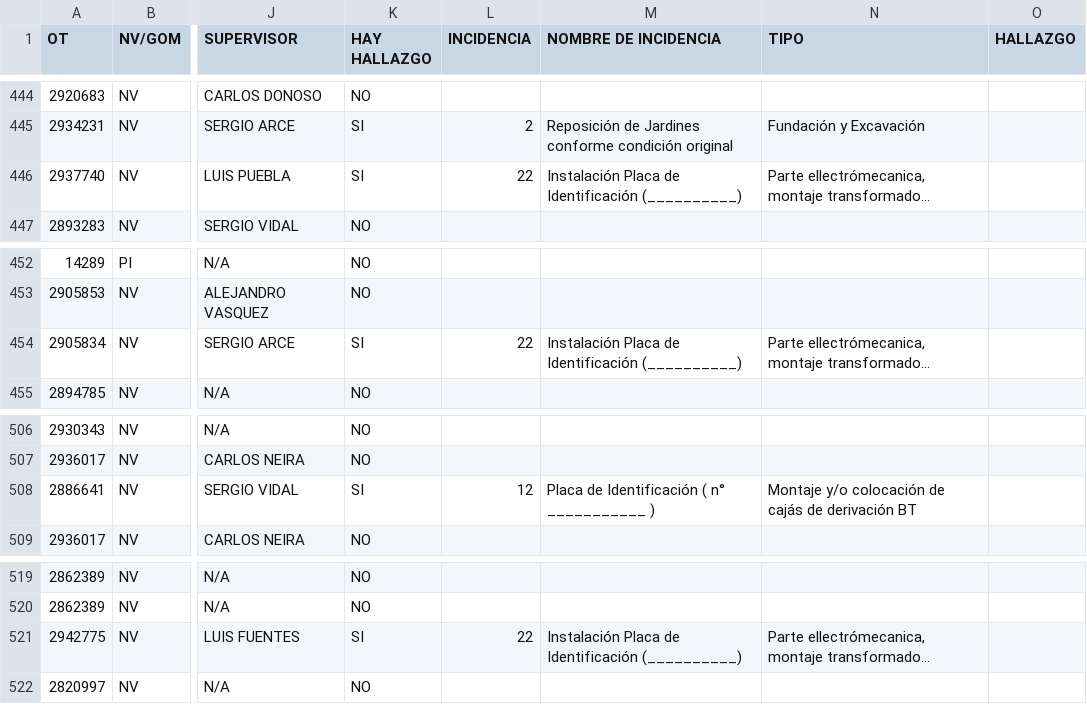
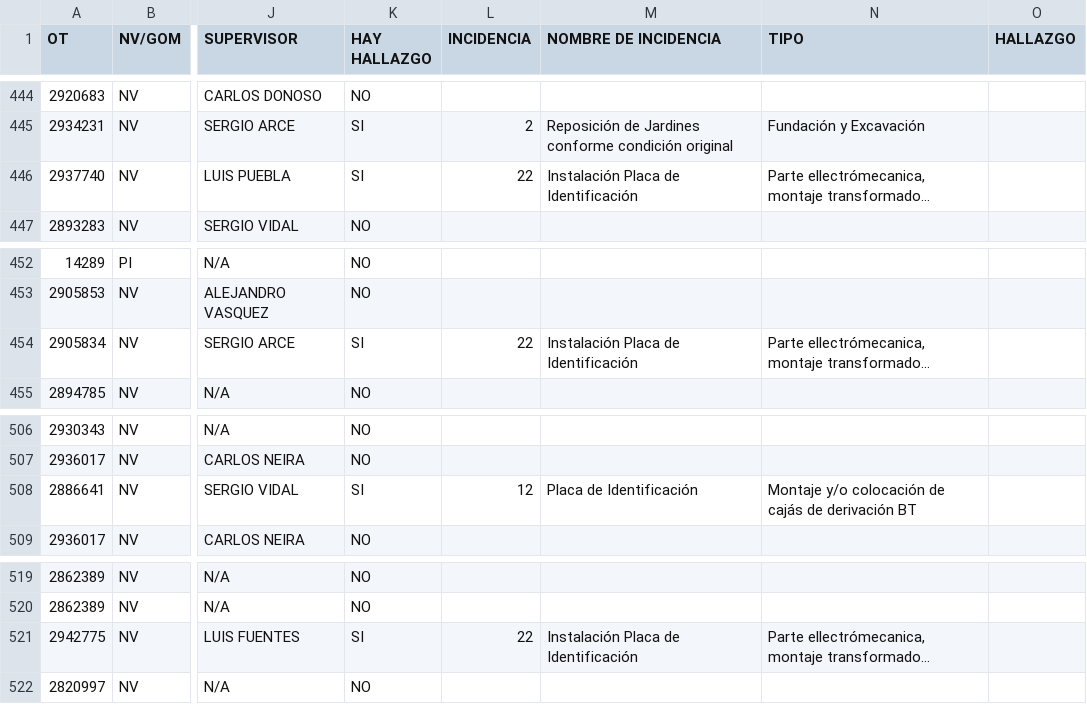
Before and after one commit to Unzzui/ICF-ENEL, a CSV file: data/BD_OBRAS.csv, drawn as a sheet; only a part is shown, gaps mark what is left out; long unchanged cells end in …; the diff covers the shown part only; the diff names each change by its address in the sheet, - before the commit and + after, or states it on an @@ line.

```diff
--- a/data/BD_OBRAS.csv
+++ b/data/BD_OBRAS.csv
-M446 (NOMBRE DE INCIDENCIA): Instalación Placa de Identificación (__________)
+M446 (NOMBRE DE INCIDENCIA): Instalación Placa de Identificación
-M454 (NOMBRE DE INCIDENCIA): Instalación Placa de Identificación (__________)
+M454 (NOMBRE DE INCIDENCIA): Instalación Placa de Identificación
-M508 (NOMBRE DE INCIDENCIA): Placa de Identificación ( n° ___________ )
+M508 (NOMBRE DE INCIDENCIA): Placa de Identificación
-M521 (NOMBRE DE INCIDENCIA): Instalación Placa de Identificación (__________)
+M521 (NOMBRE DE INCIDENCIA): Instalación Placa de Identificación
```
Also changed, not shown: 19 edited cells elsewhere in this file.
